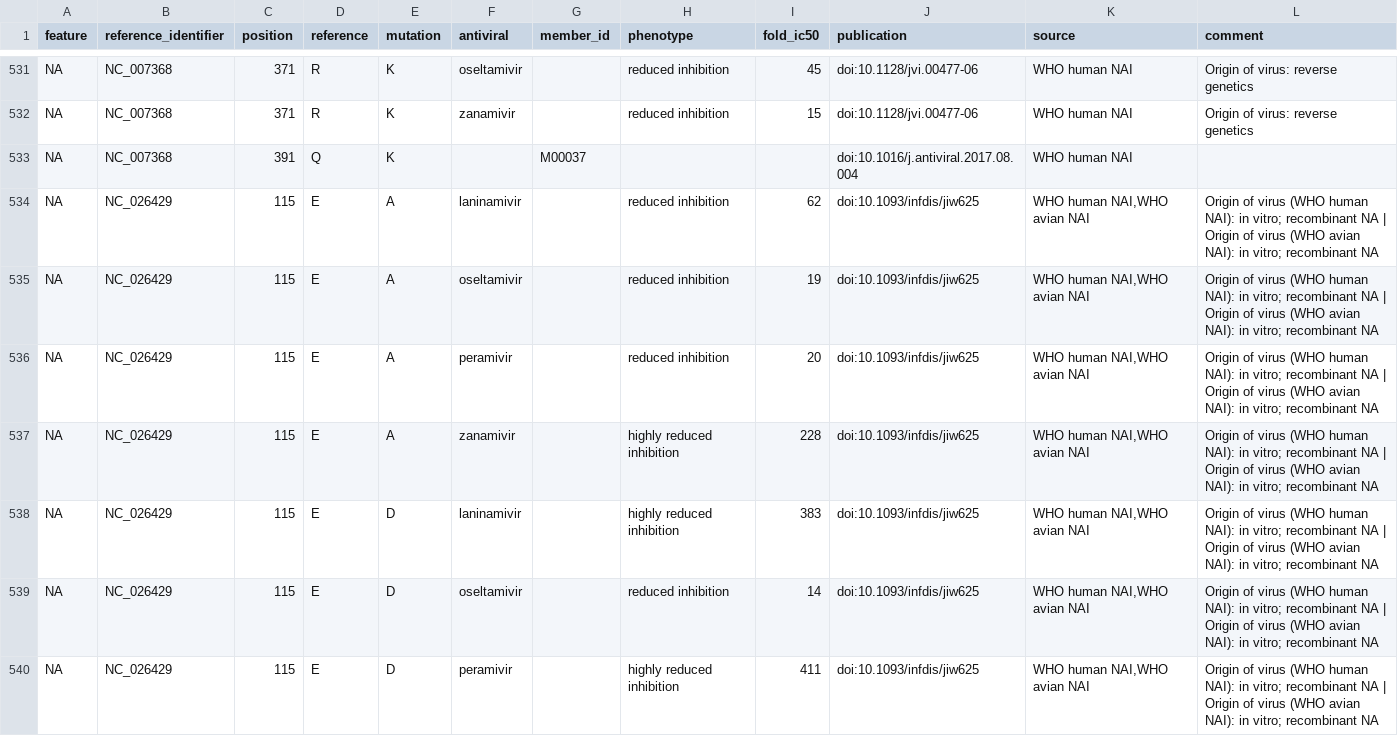
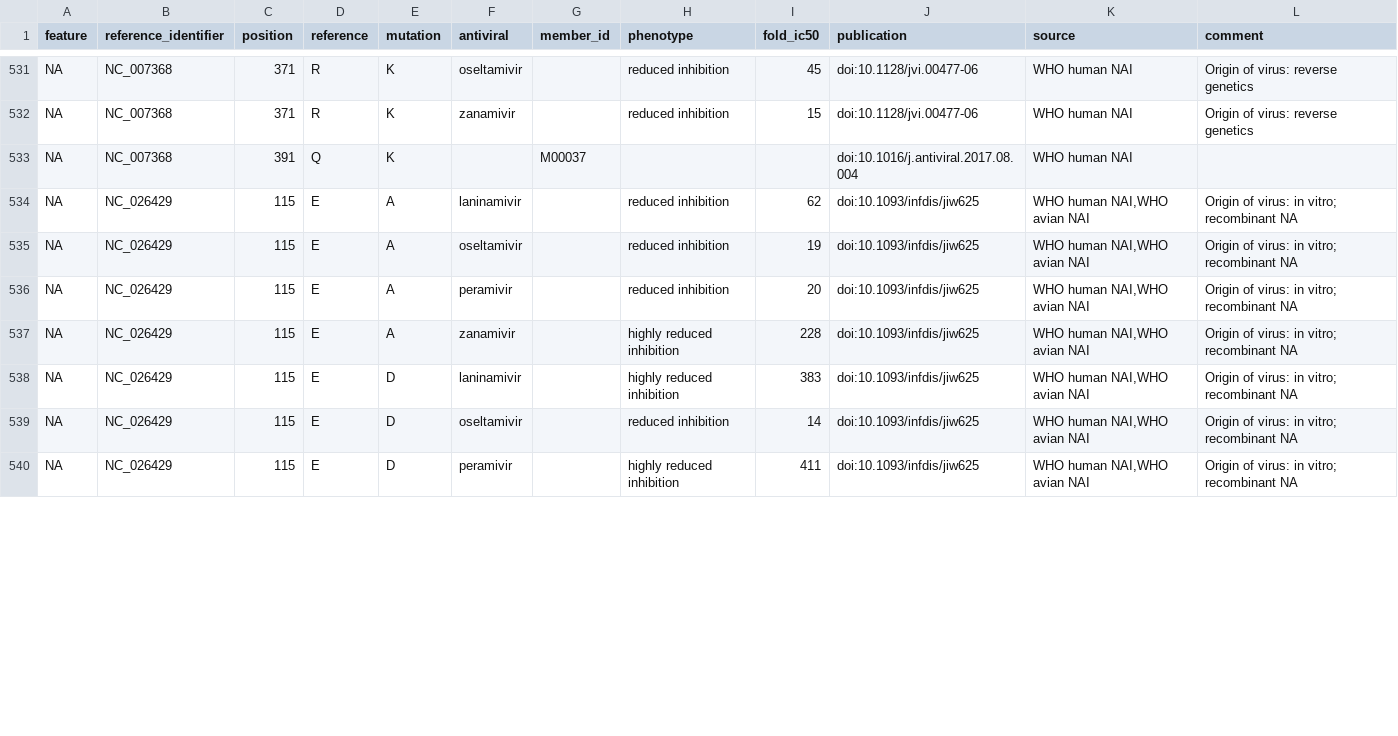
Before and after one commit to the-foxlab/respro-databases, a TSV file: databases/who-influenza/output/rules.tsv, drawn as a sheet; only a part is shown, gaps mark what is left out; the diff covers the shown part only.

Commit message:
reworked who comment section

```diff
--- a/databases/who-influenza/output/rules.tsv
+++ b/databases/who-influenza/output/rules.tsv
@@ -533,8 +533,8 @@ NA	NC_007368	371	R	K	zanamivir		reduced inhibition	15	doi:10.1128/jvi.00477-06	W
 NA	NC_007368	391	Q	K		M00037			doi:10.1016/j.antiviral.2017.08.004	WHO human NAI	
-NA	NC_026429	115	E	A	laninamivir		reduced inhibition	62	doi:10.1093/infdis/jiw625	WHO human NAI,WHO avian NAI	Origin of virus (WHO human NAI): in vitro; recombinant NA | Origin of virus (WHO avian NAI): in vitro; recombinant NA
-NA	NC_026429	115	E	A	oseltamivir		reduced inhibition	19	doi:10.1093/infdis/jiw625	WHO human NAI,WHO avian NAI	Origin of virus (WHO human NAI): in vitro; recombinant NA | Origin of virus (WHO avian NAI): in vitro; recombinant NA
-NA	NC_026429	115	E	A	peramivir		reduced inhibition	20	doi:10.1093/infdis/jiw625	WHO human NAI,WHO avian NAI	Origin of virus (WHO human NAI): in vitro; recombinant NA | Origin of virus (WHO avian NAI): in vitro; recombinant NA
-NA	NC_026429	115	E	A	zanamivir		highly reduced inhibition	228	doi:10.1093/infdis/jiw625	WHO human NAI,WHO avian NAI	Origin of virus (WHO human NAI): in vitro; recombinant NA | Origin of virus (WHO avian NAI): in vitro; recombinant NA
-NA	NC_026429	115	E	D	laninamivir		highly reduced inhibition	383	doi:10.1093/infdis/jiw625	WHO human NAI,WHO avian NAI	Origin of virus (WHO human NAI): in vitro; recombinant NA | Origin of virus (WHO avian NAI): in vitro; recombinant NA
-NA	NC_026429	115	E	D	oseltamivir		reduced inhibition	14	doi:10.1093/infdis/jiw625	WHO human NAI,WHO avian NAI	Origin of virus (WHO human NAI): in vitro; recombinant NA | Origin of virus (WHO avian NAI): in vitro; recombinant NA
-NA	NC_026429	115	E	D	peramivir		highly reduced inhibition	411	doi:10.1093/infdis/jiw625	WHO human NAI,WHO avian NAI	Origin of virus (WHO human NAI): in vitro; recombinant NA | Origin of virus (WHO avian NAI): in vitro; recombinant NA
+NA	NC_026429	115	E	A	laninamivir		reduced inhibition	62	doi:10.1093/infdis/jiw625	WHO human NAI,WHO avian NAI	Origin of virus: in vitro; recombinant NA
+NA	NC_026429	115	E	A	oseltamivir		reduced inhibition	19	doi:10.1093/infdis/jiw625	WHO human NAI,WHO avian NAI	Origin of virus: in vitro; recombinant NA
+NA	NC_026429	115	E	A	peramivir		reduced inhibition	20	doi:10.1093/infdis/jiw625	WHO human NAI,WHO avian NAI	Origin of virus: in vitro; recombinant NA
+NA	NC_026429	115	E	A	zanamivir		highly reduced inhibition	228	doi:10.1093/infdis/jiw625	WHO human NAI,WHO avian NAI	Origin of virus: in vitro; recombinant NA
+NA	NC_026429	115	E	D	laninamivir		highly reduced inhibition	383	doi:10.1093/infdis/jiw625	WHO human NAI,WHO avian NAI	Origin of virus: in vitro; recombinant NA
+NA	NC_026429	115	E	D	oseltamivir		reduced inhibition	14	doi:10.1093/infdis/jiw625	WHO human NAI,WHO avian NAI	Origin of virus: in vitro; recombinant NA
+NA	NC_026429	115	E	D	peramivir		highly reduced inhibition	411	doi:10.1093/infdis/jiw625	WHO human NAI,WHO avian NAI	Origin of virus: in vitro; recombinant NA
```
Also changed, not shown: 192 edited cells elsewhere in this file, databases/who-influenza/output/formula-rules.tsv, 4 other files.
